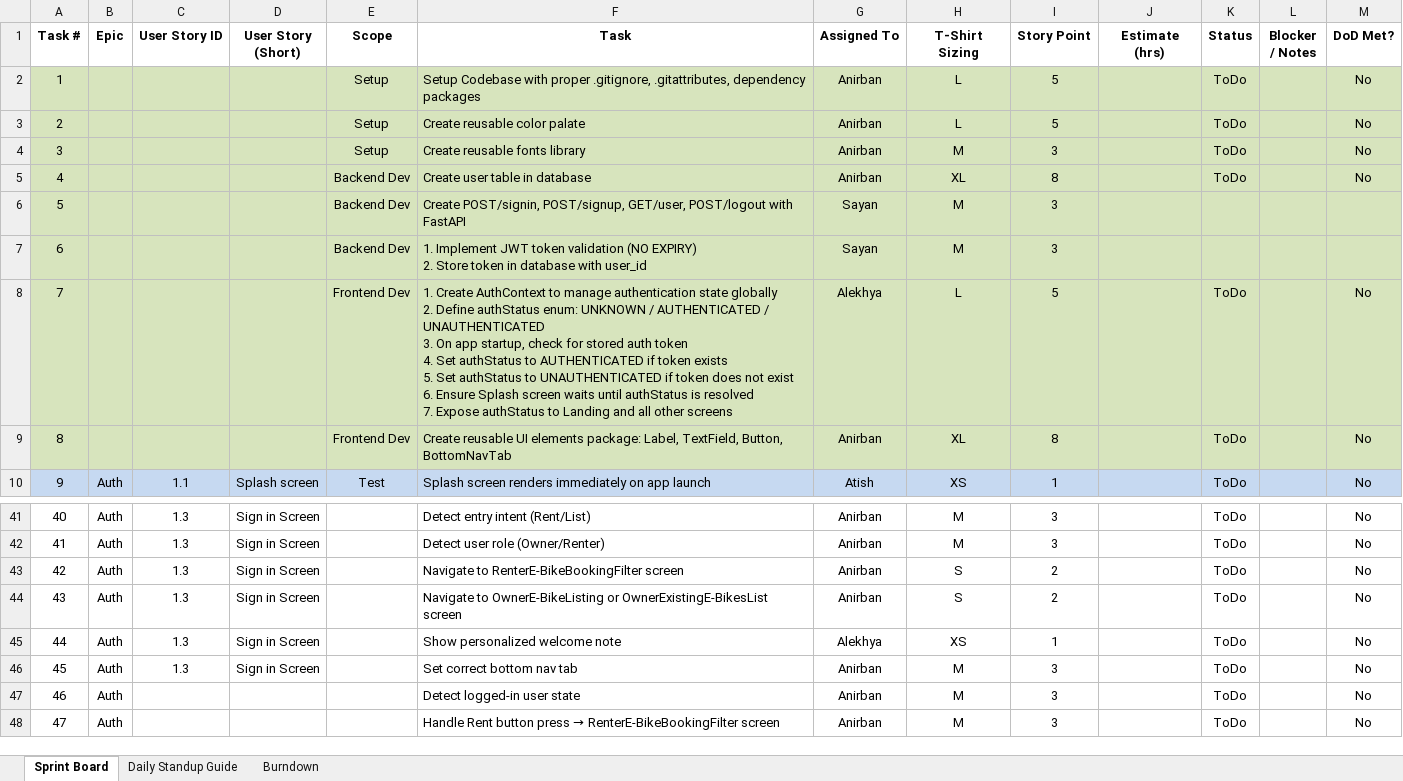
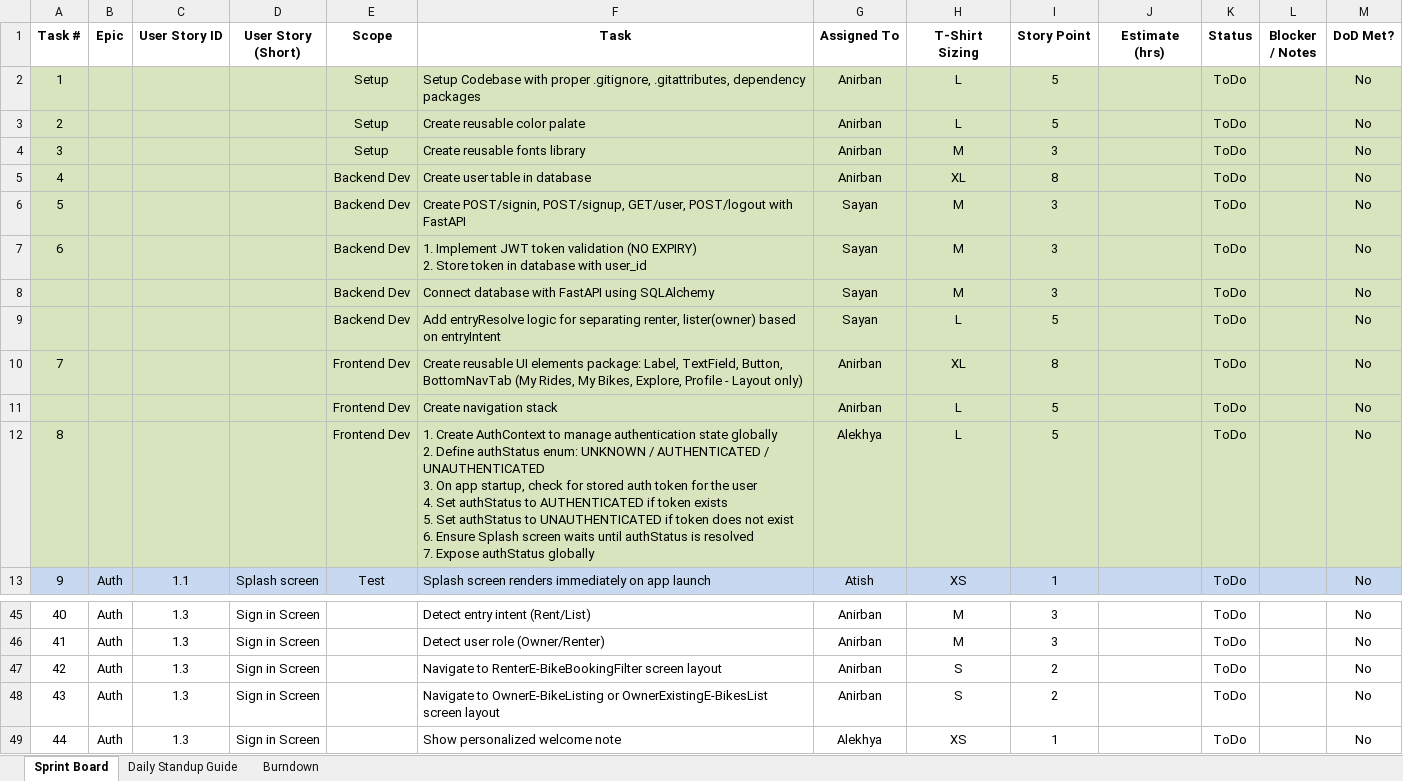
Before and after one commit to anodiamadmin/Micro2Move, an Excel workbook: BusinessAnalysis/01SprintPlanJanuary2026.xlsx, sheet Sprint Board, drawn as a sheet; only a part is shown, gaps mark what is left out; the shorter side is filled out with more unchanged rows; values as stored, in another font and other column widths than the file's, no borders; addresses are those after the commit; ↵ is a line break in a cell; the diff covers the shown part only; the diff names each change by its address in the sheet, - before the commit and + after, or states it on an @@ line.

Commit message:
Update 01SprintPlanJanuary2026.xlsx

```diff
--- a/BusinessAnalysis/01SprintPlanJanuary2026.xlsx (sheet Sprint Board)
+++ b/BusinessAnalysis/01SprintPlanJanuary2026.xlsx (sheet Sprint Board)
-K6:K7 (Status): (empty)
+K6:K7 (Status): ToDo
-M6:M7 (DoD Met?): (empty)
+M6:M7 (DoD Met?): No
+row 8:  |  |  |  | Backend Dev | Connect database with FastAPI using SQLAlchemy | Sayan | M | 3 |  | ToDo |  | No
+row 9:  |  |  |  | Backend Dev | Add entryResolve logic for separating renter, lister(owner) based on entryIntent | Sayan | L | 5 |  | ToDo |  | No
-F10 (Task): 1. Create AuthContext to manage authentication state globally ↵ 2. Define authStatus enum: UNKNOWN / AUTHENTICATED / UNAUTHENTICATED ↵ 3. On app startup, check for stored auth token ↵ 4. Set authStatus to AUTHENTICATED if token exists ↵ 5. Set authStatus to UNAUTHENTICATED if token does not exist ↵ 6. Ensure Splash screen waits until authStatus is resolved ↵ 7. Expose authStatus to Landing and all other screens
+F10 (Task): Create reusable UI elements package: Label, TextField, Button, BottomNavTab (My Rides, My Bikes, Explore, Profile - Layout only)
-G10 (Assigned To): Alekhya
+G10 (Assigned To): Anirban
-H10 (T-Shirt Sizing): L
+H10 (T-Shirt Sizing): XL
-I10 (Story Point): 5
+I10 (Story Point): 8
+row 11:  |  |  |  | Frontend Dev | Create navigation stack | Anirban | L | 5 |  | ToDo |  | No
-F12 (Task): Create reusable UI elements package: Label, TextField, Button, BottomNavTab
+F12 (Task): 1. Create AuthContext to manage authentication state globally ↵ 2. Define authStatus enum: UNKNOWN / AUTHENTICATED / UNAUTHENTICATED ↵ 3. On app startup, check for stored auth token for the user ↵ 4. Set authStatus to AUTHENTICATED if token exists ↵ 5. Set authStatus to UNAUTHENTICATED if token does not exist ↵ 6. Ensure Splash screen waits until authStatus is resolved ↵ 7. Expose authStatus globally
-G12 (Assigned To): Anirban
+G12 (Assigned To): Alekhya
-H12 (T-Shirt Sizing): XL
+H12 (T-Shirt Sizing): L
-I12 (Story Point): 8
+I12 (Story Point): 5
-F47 (Task): …RenterE-BikeBookingFilter screen
+F47 (Task): …RenterE-BikeBookingFilter screen layout
-F48 (Task): …OwnerExistingE-BikesList screen
+F48 (Task): …OwnerExistingE-BikesList screen layout
```
Also changed, not shown: 5 added rows, 14 removed rows and 57 edited cells elsewhere in this sheet, formulas that keep their value.
